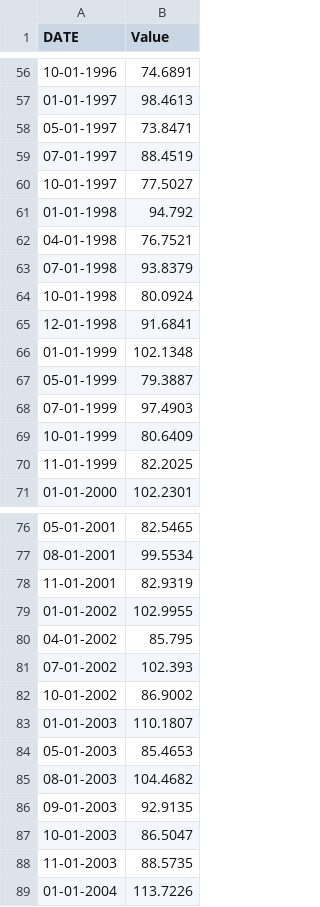
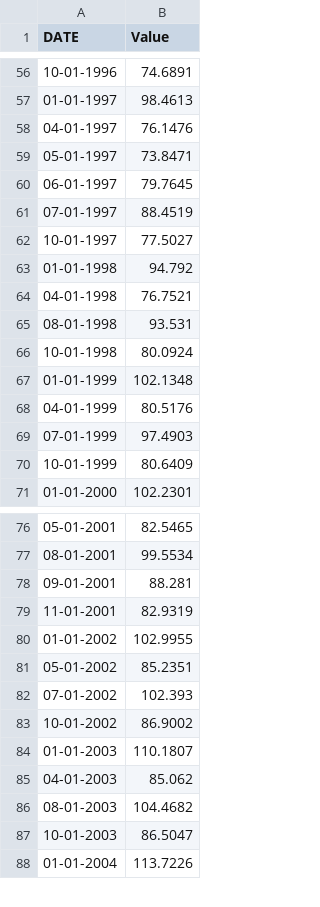
Before and after one commit to Ranzal07/RDPlines, a CSV file: rdplines_flask_server-main/simplified-files/Electric_Production(simplified).csv, drawn as a sheet; only a part is shown, gaps mark what is left out; removed rows and columns are numbered as before the commit, all else as after; the diff covers the shown part only; the diff names each change by its address in the sheet, - before the commit and + after, or states it on an @@ line.

```diff
--- a/rdplines_flask_server-main/simplified-files/Electric_Production(simplified).csv
+++ b/rdplines_flask_server-main/simplified-files/Electric_Production(simplified).csv
+row 58: 04-01-1997 | 76.1476
+row 60: 06-01-1997 | 79.7645
-row 63: 07-01-1998 | 93.8379
+row 65: 08-01-1998 | 93.531
-row 65: 12-01-1998 | 91.6841
-row 67: 05-01-1999 | 79.3887
+row 68: 04-01-1999 | 80.5176
-row 70: 11-01-1999 | 82.2025
+row 78: 09-01-2001 | 88.281
-row 80: 04-01-2002 | 85.795
+row 81: 05-01-2002 | 85.2351
-row 84: 05-01-2003 | 85.4653
+row 85: 04-01-2003 | 85.062
-row 86: 09-01-2003 | 92.9135
-row 88: 11-01-2003 | 88.5735
```
Also changed, not shown: 10 added rows and 12 removed rows elsewhere in this file, rdplines_flask_server-main/simplified-files/all_stocks_2006-01-01_to_2018-01-01(simplified).csv, 3 other files.
